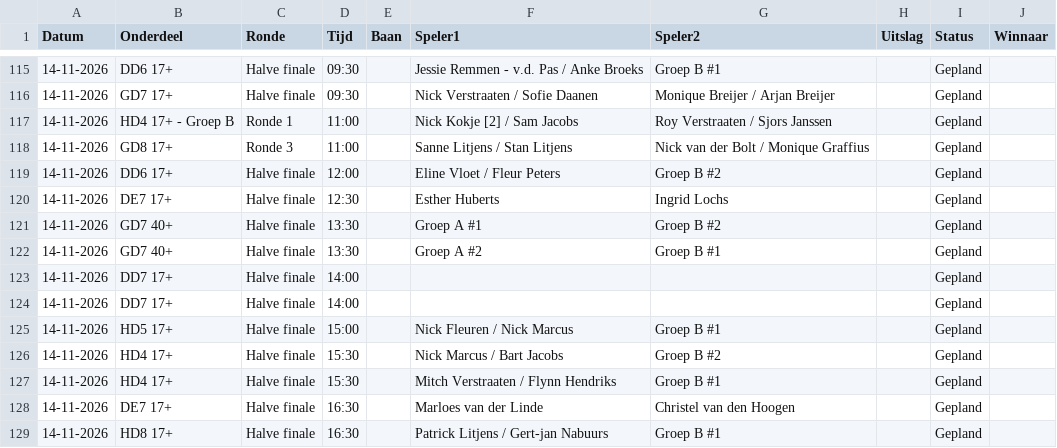
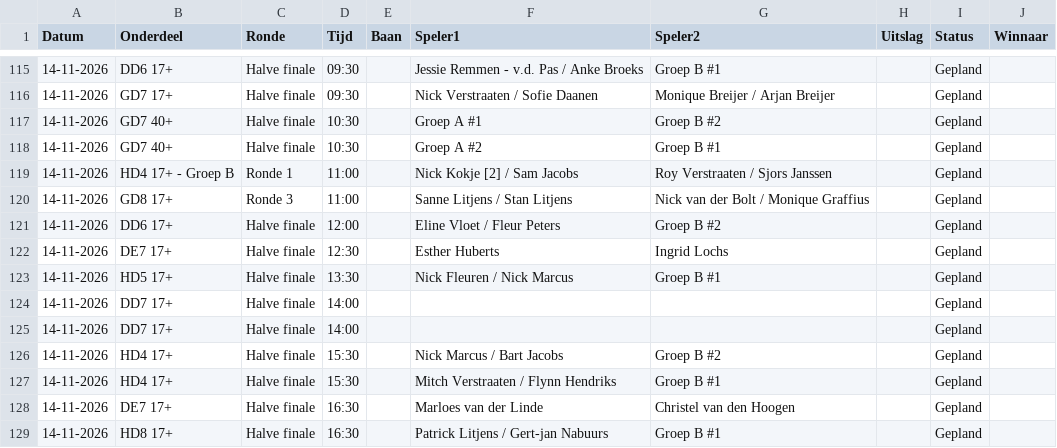
Before and after one commit to Frank2601/nick-fleuren-open, a CSV file: wedstrijden.csv, drawn as a sheet; only a part is shown, gaps mark what is left out.

Commit message:
Uitslagen bijgewerkt 00:38

```diff
--- a/wedstrijden.csv
+++ b/wedstrijden.csv
@@ -116,2 +116,4 @@ Datum,Onderdeel,Ronde,Tijd,Baan,Speler1,Speler2,Uitslag,Status,Winnaar
 14-11-2026,GD7 17+,Halve finale,09:30,,Nick Verstraaten / Sofie Daanen,Monique Breijer / Arjan Breijer,,Gepland,
+14-11-2026,GD7 40+,Halve finale,10:30,,Groep A #1,Groep B #2,,Gepland,
+14-11-2026,GD7 40+,Halve finale,10:30,,Groep A #2,Groep B #1,,Gepland,
 14-11-2026,HD4 17+ - Groep B,Ronde 1,11:00,,Nick Kokje [2] / Sam Jacobs,Roy Verstraaten / Sjors Janssen,,Gepland,
@@ -120,7 +122,5 @@ Datum,Onderdeel,Ronde,Tijd,Baan,Speler1,Speler2,Uitslag,Status,Winnaar
 14-11-2026,DE7 17+,Halve finale,12:30,,Esther Huberts,Ingrid Lochs,,Gepland,
-14-11-2026,GD7 40+,Halve finale,13:30,,Groep A #1,Groep B #2,,Gepland,
-14-11-2026,GD7 40+,Halve finale,13:30,,Groep A #2,Groep B #1,,Gepland,
+14-11-2026,HD5 17+,Halve finale,13:30,,Nick Fleuren / Nick Marcus,Groep B #1,,Gepland,
 14-11-2026,DD7 17+,Halve finale,14:00,,,,,Gepland,
 14-11-2026,DD7 17+,Halve finale,14:00,,,,,Gepland,
-14-11-2026,HD5 17+,Halve finale,15:00,,Nick Fleuren / Nick Marcus,Groep B #1,,Gepland,
 14-11-2026,HD4 17+,Halve finale,15:30,,Nick Marcus / Bart Jacobs,Groep B #2,,Gepland,
```
